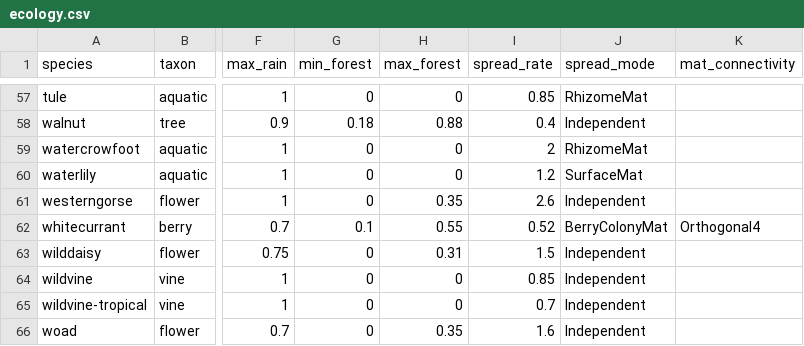
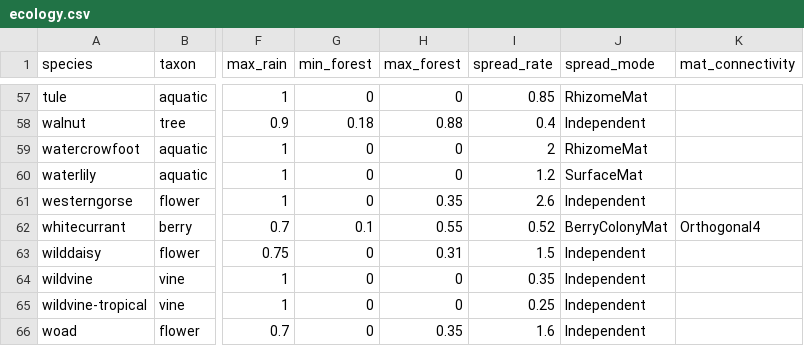
Before and after one commit to dann1kid/ecosystemflora, a CSV file: assets/ecosystemflora/species/ecology.csv, drawn as a sheet; only a part is shown, gaps mark what is left out; the diff names each change by its address in the sheet, - before the commit and + after, or states it on an @@ line.

```diff
--- a/assets/ecosystemflora/species/ecology.csv
+++ b/assets/ecosystemflora/species/ecology.csv
-I64 (spread_rate): 0.85
+I64 (spread_rate): 0.35
-I65 (spread_rate): 0.7
+I65 (spread_rate): 0.25
```
Also changed, not shown: 13 other files.
